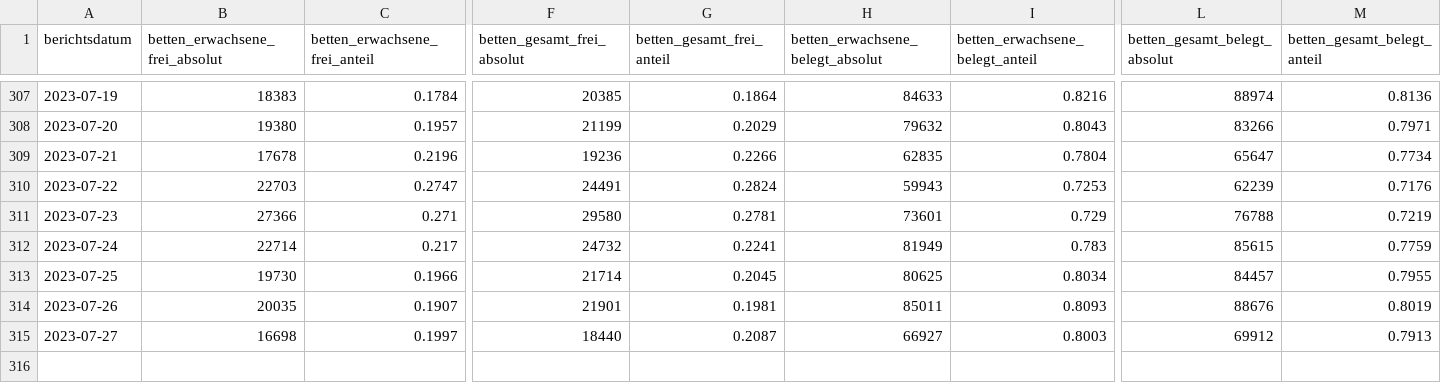
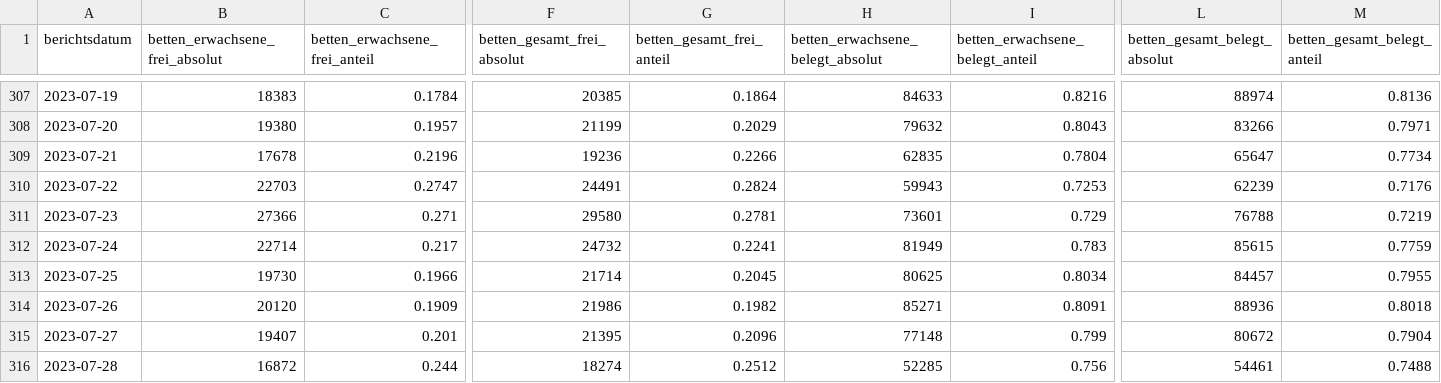
Before and after one commit to robert-koch-institut/Krankenhaus-Bettenbelegung_in_Deutschland, a CSV file: Krankenhaus-Bettenbelegung_Deutschland.csv, drawn as a sheet; only a part is shown, gaps mark what is left out; rows hold the shown columns only; the diff covers the shown part only; the diff names each change by its address in the sheet, - before the commit and + after, or states it on an @@ line.

```diff
--- a/Krankenhaus-Bettenbelegung_Deutschland.csv
+++ b/Krankenhaus-Bettenbelegung_Deutschland.csv
-B314 (betten_erwachsene_frei_absolut): 20035
+B314 (betten_erwachsene_frei_absolut): 20120
-C314 (betten_erwachsene_frei_anteil): 0.1907
+C314 (betten_erwachsene_frei_anteil): 0.1909
-F314 (betten_gesamt_frei_absolut): 21901
+F314 (betten_gesamt_frei_absolut): 21986
-G314 (betten_gesamt_frei_anteil): 0.1981
+G314 (betten_gesamt_frei_anteil): 0.1982
-H314 (betten_erwachsene_belegt_absolut): 85011
+H314 (betten_erwachsene_belegt_absolut): 85271
-I314 (betten_erwachsene_belegt_anteil): 0.8093
+I314 (betten_erwachsene_belegt_anteil): 0.8091
-L314 (betten_gesamt_belegt_absolut): 88676
+L314 (betten_gesamt_belegt_absolut): 88936
-M314 (betten_gesamt_belegt_anteil): 0.8019
+M314 (betten_gesamt_belegt_anteil): 0.8018
-B315 (betten_erwachsene_frei_absolut): 16698
+B315 (betten_erwachsene_frei_absolut): 19407
-C315 (betten_erwachsene_frei_anteil): 0.1997
+C315 (betten_erwachsene_frei_anteil): 0.201
-F315 (betten_gesamt_frei_absolut): 18440
+F315 (betten_gesamt_frei_absolut): 21395
-G315 (betten_gesamt_frei_anteil): 0.2087
+G315 (betten_gesamt_frei_anteil): 0.2096
-H315 (betten_erwachsene_belegt_absolut): 66927
+H315 (betten_erwachsene_belegt_absolut): 77148
-I315 (betten_erwachsene_belegt_anteil): 0.8003
+I315 (betten_erwachsene_belegt_anteil): 0.799
-L315 (betten_gesamt_belegt_absolut): 69912
+L315 (betten_gesamt_belegt_absolut): 80672
-M315 (betten_gesamt_belegt_anteil): 0.7913
+M315 (betten_gesamt_belegt_anteil): 0.7904
+row 316: 2023-07-28 | 16872 | 0.244 | 18274 | 0.2512 | 52285 | 0.756 | 54461 | 0.7488
```
Also changed, not shown: 6 edited cells elsewhere in this file, Krankenhaus-Bettenbelegung_Bundeslaender.csv, 1 other file.
